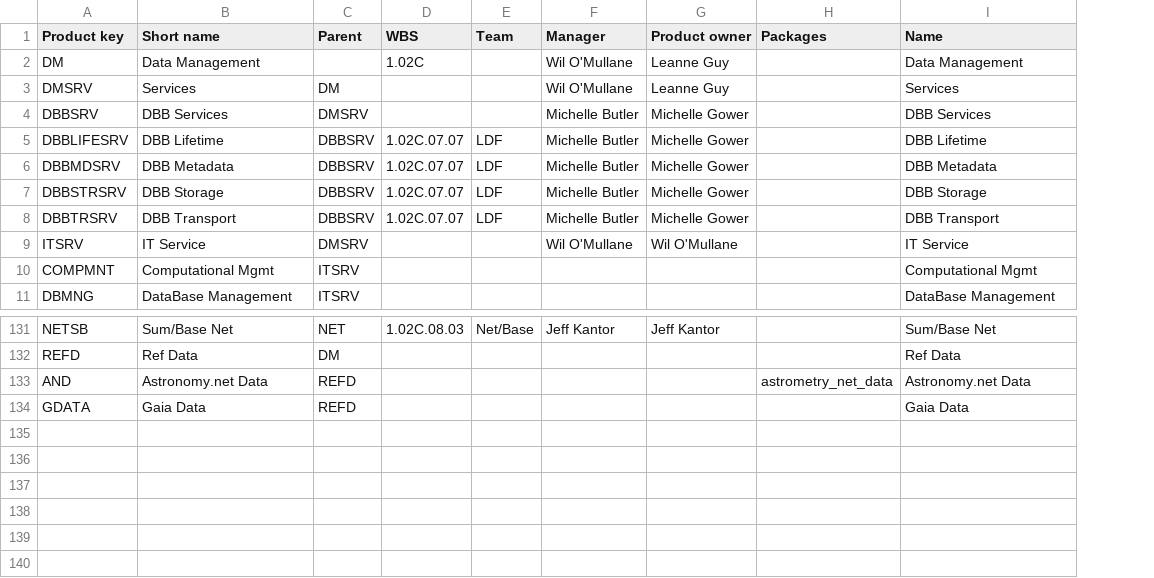
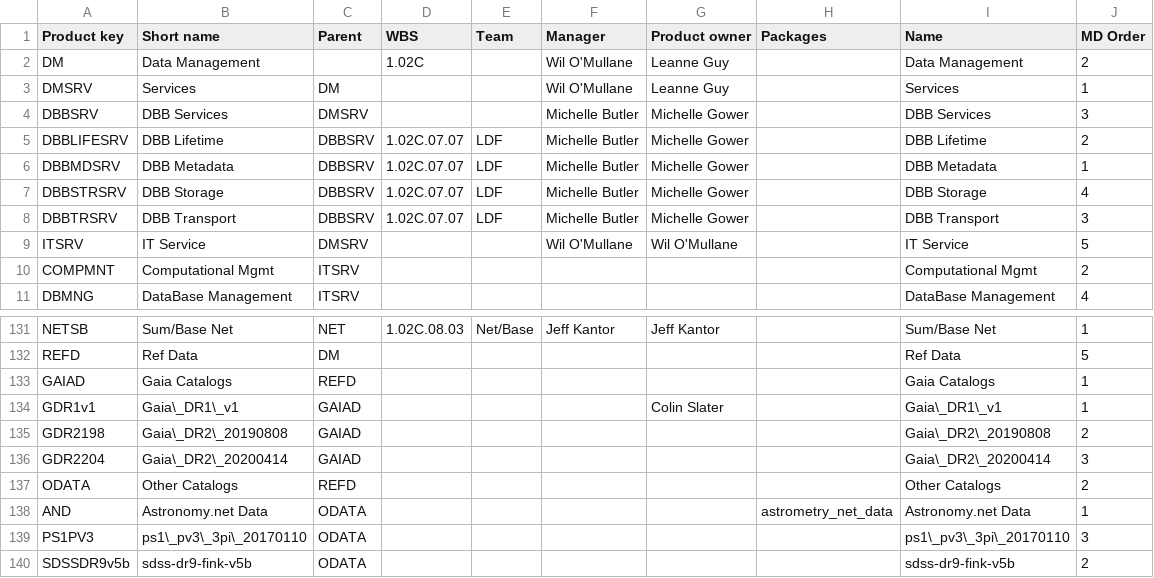
Before and after one commit to lsst-dm/dmtn-104, a CSV file: csv/Main.csv, drawn as a sheet; only a part is shown, gaps mark what is left out; removed rows and columns are numbered as before the commit, all else as after; the diff names each change by its address in the sheet, - before the commit and + after, or states it on an @@ line.

```diff
--- a/csv/Main.csv
+++ b/csv/Main.csv
+column J (MD Order), rows 2-11: 2 | 1 | 3 | 2 | 1 | 4 | 3 | 5 | 2 | 4; rows 131-132: 1 | 5; row 138: 1
+row 133: GAIAD | Gaia Catalogs | REFD |  |  |  |  |  | Gaia Catalogs | 1
+row 134: GDR1v1 | Gaia\_DR1\_v1 | GAIAD |  |  |  | Colin Slater |  | Gaia\_DR1\_v1 | 1
+row 135: GDR2198 | Gaia\_DR2\_20190808 | GAIAD |  |  |  |  |  | Gaia\_DR2\_20190808 | 2
+row 136: GDR2204 | Gaia\_DR2\_20200414 | GAIAD |  |  |  |  |  | Gaia\_DR2\_20200414 | 3
+row 137: ODATA | Other Catalogs | REFD |  |  |  |  |  | Other Catalogs | 2
-C138 (Parent): REFD
+C138 (Parent): ODATA
-row 134: GDATA | Gaia Data | REFD |  |  |  |  |  | Gaia Data
+row 139: PS1PV3 | ps1\_pv3\_3pi\_20170110 | ODATA |  |  |  |  |  | ps1\_pv3\_3pi\_20170110 | 3
+row 140: SDSSDR9v5b | sdss-dr9-fink-v5b | ODATA |  |  |  |  |  | sdss-dr9-fink-v5b | 2
```
Also changed, not shown: csv/Development.csv, 6 other files.
